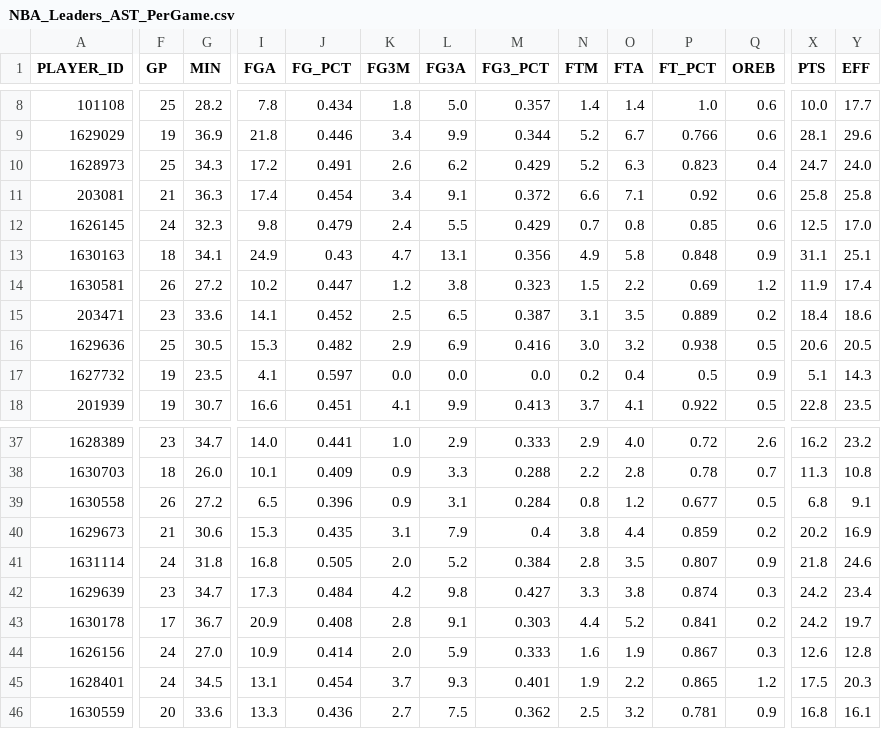
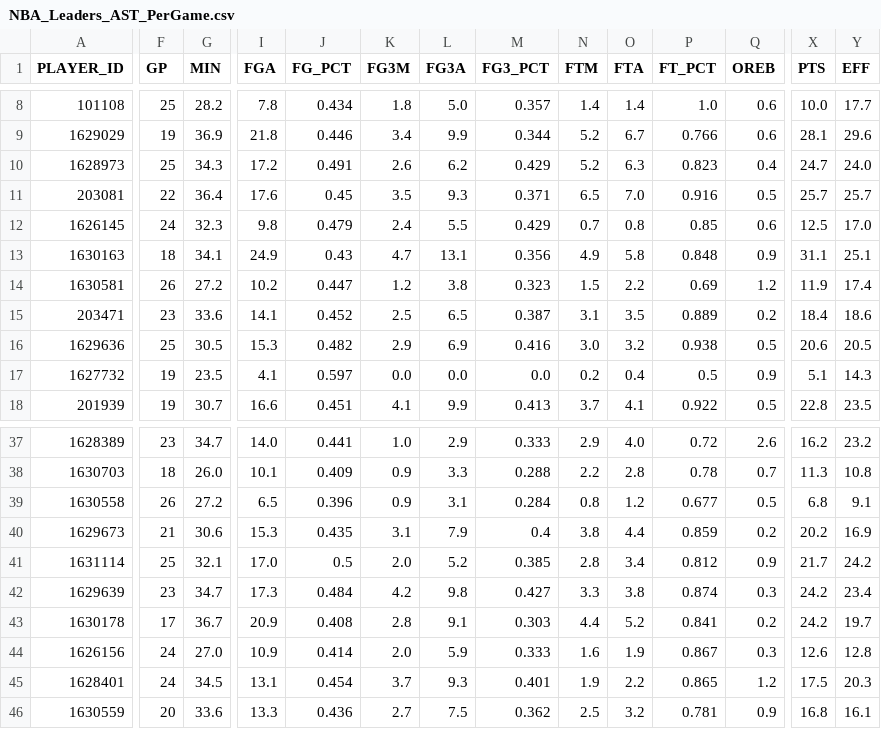
Before and after one commit to penborter/nba-data, a CSV file: data/dynamic/NBA_Leaders_AST_PerGame.csv, drawn as a sheet; only a part is shown, gaps mark what is left out; the diff covers the shown part only; the diff names each change by its address in the sheet, - before the commit and + after, or states it on an @@ line.

```diff
--- a/data/dynamic/NBA_Leaders_AST_PerGame.csv
+++ b/data/dynamic/NBA_Leaders_AST_PerGame.csv
-F11 (GP): 21
+F11 (GP): 22
-G11 (MIN): 36.3
+G11 (MIN): 36.4
-I11 (FGA): 17.4
+I11 (FGA): 17.6
-J11 (FG_PCT): 0.454
+J11 (FG_PCT): 0.45
-K11 (FG3M): 3.4
+K11 (FG3M): 3.5
-L11 (FG3A): 9.1
+L11 (FG3A): 9.3
-M11 (FG3_PCT): 0.372
+M11 (FG3_PCT): 0.371
-N11 (FTM): 6.6
+N11 (FTM): 6.5
-O11 (FTA): 7.1
+O11 (FTA): 7.0
-P11 (FT_PCT): 0.92
+P11 (FT_PCT): 0.916
-Q11 (OREB): 0.6
+Q11 (OREB): 0.5
-X11 (PTS): 25.8
+X11 (PTS): 25.7
-Y11 (EFF): 25.8
+Y11 (EFF): 25.7
-F41 (GP): 24
+F41 (GP): 25
-G41 (MIN): 31.8
+G41 (MIN): 32.1
-I41 (FGA): 16.8
+I41 (FGA): 17.0
-J41 (FG_PCT): 0.505
+J41 (FG_PCT): 0.5
-M41 (FG3_PCT): 0.384
+M41 (FG3_PCT): 0.385
-O41 (FTA): 3.5
+O41 (FTA): 3.4
-P41 (FT_PCT): 0.807
+P41 (FT_PCT): 0.812
-X41 (PTS): 21.8
+X41 (PTS): 21.7
-Y41 (EFF): 24.6
+Y41 (EFF): 24.2
```
Also changed, not shown: 2 added rows, 2 removed rows and 68 edited cells elsewhere in this file, data/dynamic/NBA_Leaders_PTS_PerGame.csv, data/dynamic/NBA_Leaders_PTS_Totals.csv, 1 other file.
